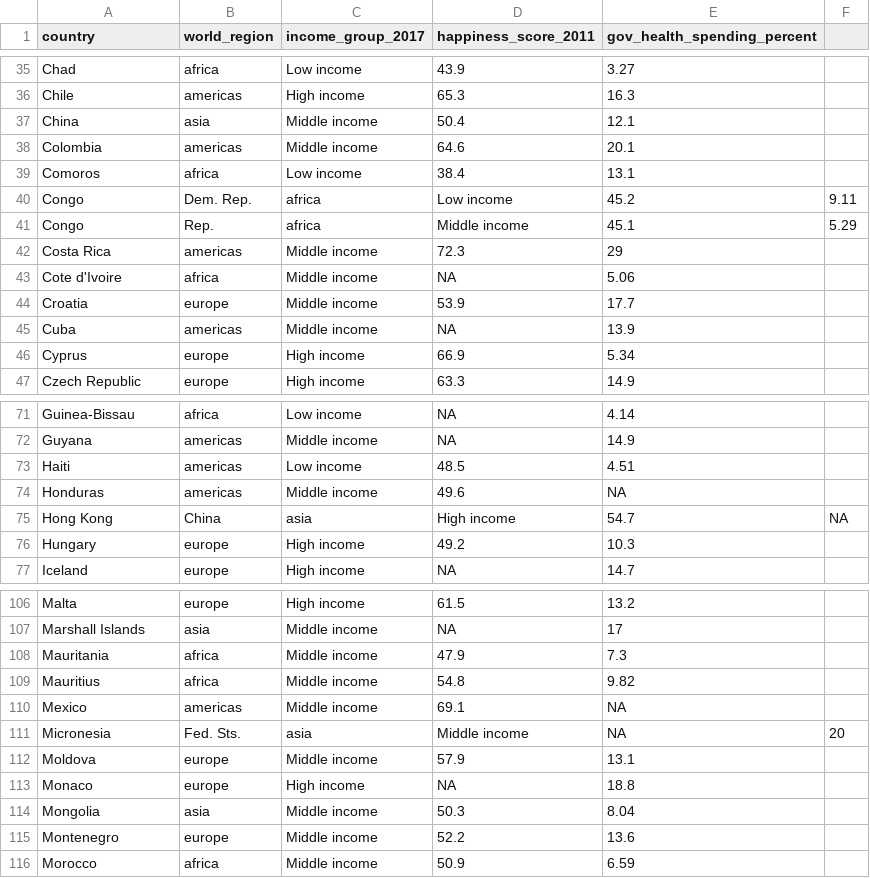
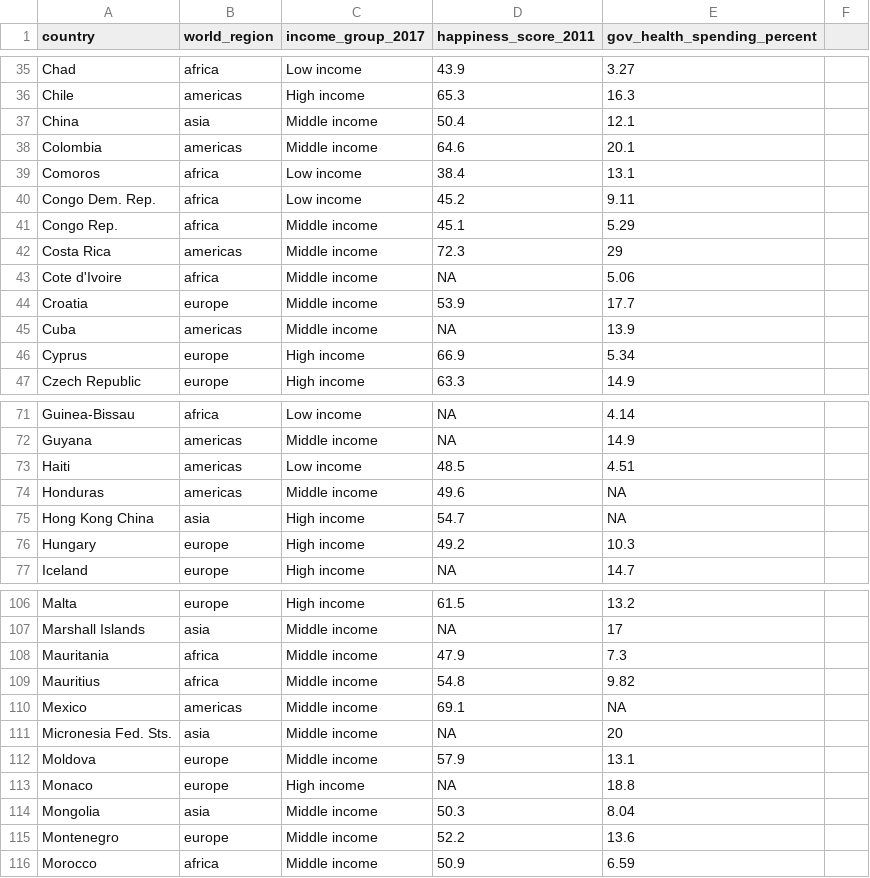
Before and after one commit to alesssia/biostat_101, a CSV file: R_lab/data/gapminder.csv, drawn as a sheet; only a part is shown, gaps mark what is left out; removed rows and columns are numbered as before the commit, all else as after; the diff names each change by its address in the sheet, - before the commit and + after, or states it on an @@ line.

```diff
--- a/R_lab/data/gapminder.csv
+++ b/R_lab/data/gapminder.csv
-row 40: Congo | Dem. Rep. | africa | Low income | 45.2 | 9.11
-row 41: Congo | Rep. | africa | Middle income | 45.1 | 5.29
+row 40: Congo Dem. Rep. | africa | Low income | 45.2 | 9.11
+row 41: Congo Rep. | africa | Middle income | 45.1 | 5.29
-row 75: Hong Kong | China | asia | High income | 54.7 | NA
+row 75: Hong Kong China | asia | High income | 54.7 | NA
-row 111: Micronesia | Fed. Sts. | asia | Middle income | NA | 20
+row 111: Micronesia Fed. Sts. | asia | Middle income | NA | 20
```
Also changed, not shown: 22 other files.
